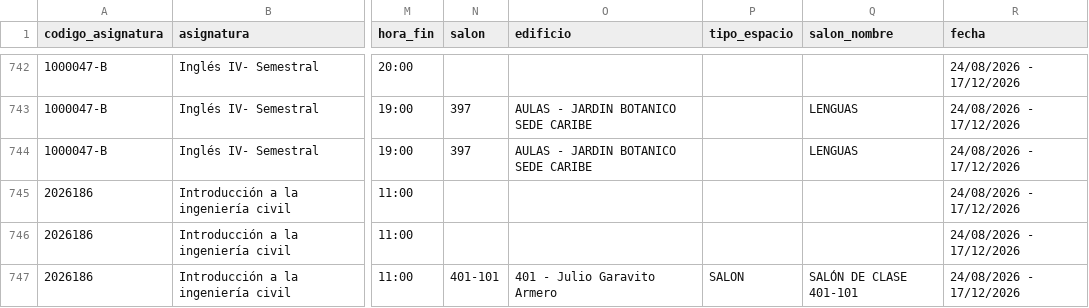
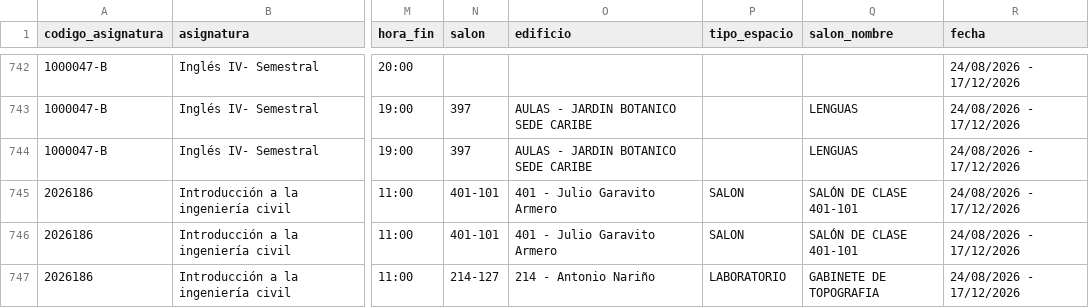
Before and after one commit to aroberto-ux/horarios_unal, a CSV file: horarios.csv, drawn as a sheet; only a part is shown, gaps mark what is left out; the diff covers the shown part only; the diff names each change by its address in the sheet, - before the commit and + after, or states it on an @@ line.

```diff
--- a/horarios.csv
+++ b/horarios.csv
-N745:N746 (salon): (empty)
+N745:N746 (salon): 401-101
-O745:O746 (edificio): (empty)
+O745:O746 (edificio): 401 - Julio Garavito Armero
-P745:P746 (tipo_espacio): (empty)
+P745:P746 (tipo_espacio): SALON
-Q745:Q746 (salon_nombre): (empty)
+Q745:Q746 (salon_nombre): SALÓN DE CLASE 401-101
-N747 (salon): 401-101
+N747 (salon): 214-127
-O747 (edificio): 401 - Julio Garavito Armero
+O747 (edificio): 214 - Antonio Nariño
-P747 (tipo_espacio): SALON
+P747 (tipo_espacio): LABORATORIO
-Q747 (salon_nombre): SALÓN DE CLASE 401-101
+Q747 (salon_nombre): GABINETE DE TOPOGRAFIA
```
Also changed, not shown: 19 edited cells elsewhere in this file, grupos.csv, 3 other files.
